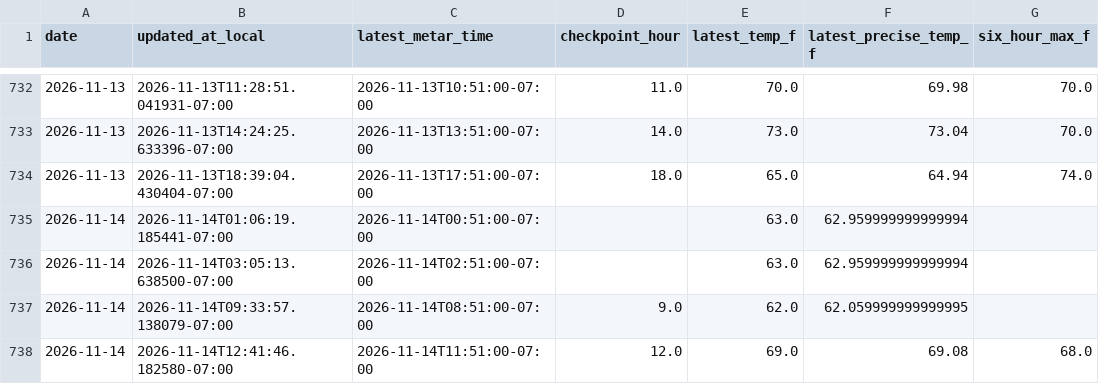
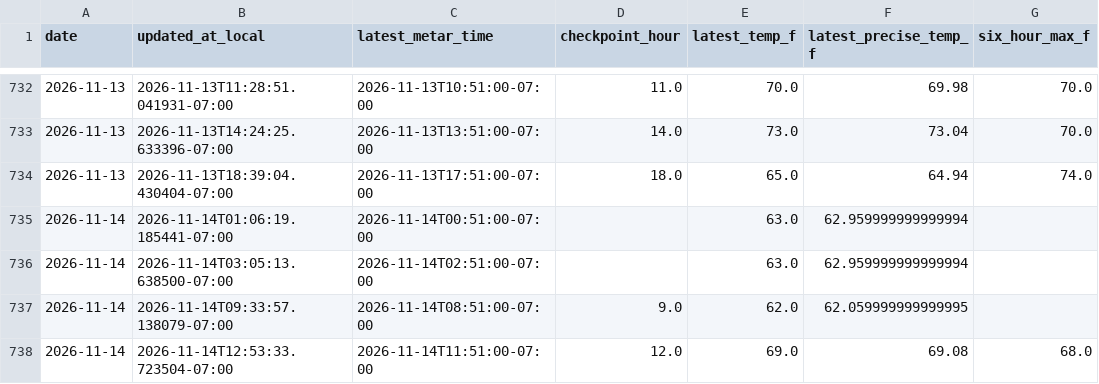
Before and after one commit to capecodbeachgirl/kphx-live-model, a CSV file: data/live/kphx_live_history.csv, drawn as a sheet; only a part is shown, gaps mark what is left out; the diff names each change by its address in the sheet, - before the commit and + after, or states it on an @@ line.

```diff
--- a/data/live/kphx_live_history.csv
+++ b/data/live/kphx_live_history.csv
-B738 (updated_at_local): 2026-11-14T12:41:46.182580-07:00
+B738 (updated_at_local): 2026-11-14T12:53:33.723504-07:00
```
Also changed, not shown: 3 other files.
